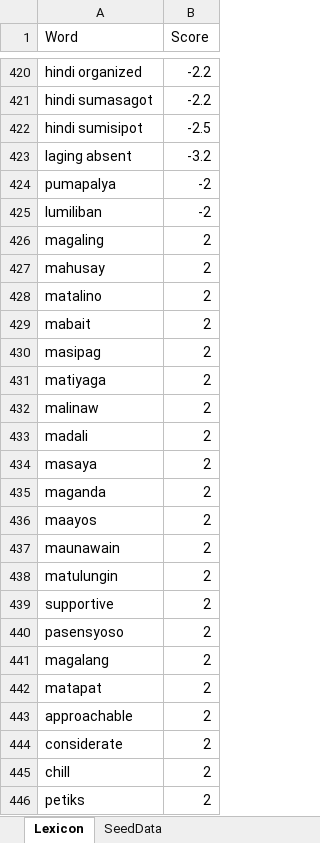
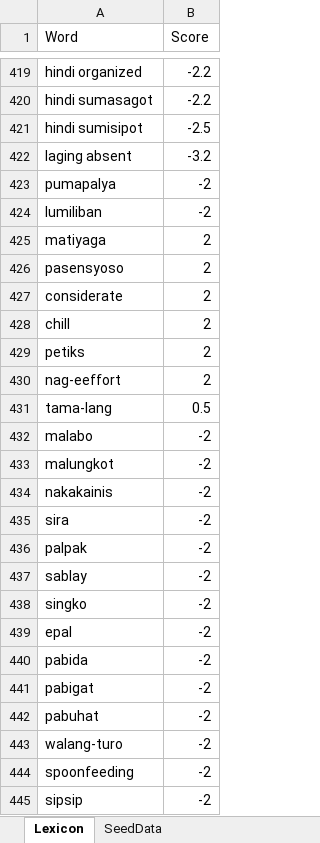
Before and after one commit to thehonored1ne/EvaluationSystemCapstone, an Excel workbook: python/ai_data.xlsx, sheet Lexicon, drawn as a sheet; only a part is shown, gaps mark what is left out; the shorter side is filled out with more unchanged rows; values as stored, in another font and other column widths than the file's, no borders; charts and pictures not drawn; removed rows and columns are numbered as before the commit, all else as after; the diff covers the shown part only; the diff names each change by its address in the sheet, - before the commit and + after, or states it on an @@ line.

```diff
--- a/python/ai_data.xlsx (sheet Lexicon)
+++ b/python/ai_data.xlsx (sheet Lexicon)
-row 426: magaling | 2
-row 427: mahusay | 2
-row 428: matalino | 2
-row 429: mabait | 2
-row 430: masipag | 2
-row 432: malinaw | 2
-row 433: madali | 2
-row 434: masaya | 2
-row 435: maganda | 2
-row 436: maayos | 2
-row 437: maunawain | 2
-row 438: matulungin | 2
-row 439: supportive | 2
-row 441: magalang | 2
-row 442: matapat | 2
-row 443: approachable | 2
```
Also changed, not shown: 8 added rows, 18 removed rows and 1 moved row elsewhere in this sheet, sheet SeedData, charts or pictures, 6 other files.
